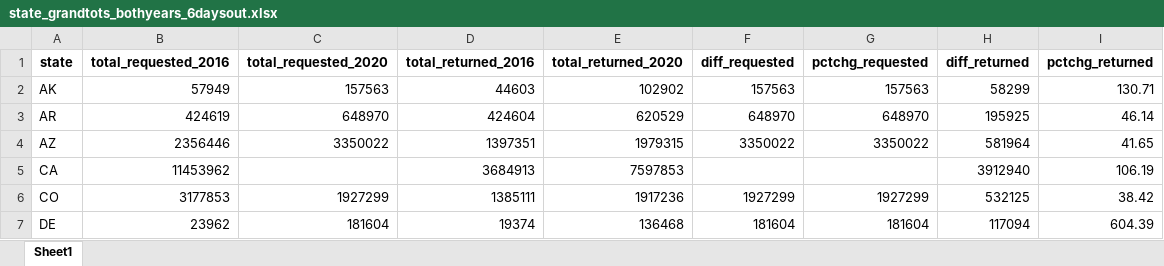
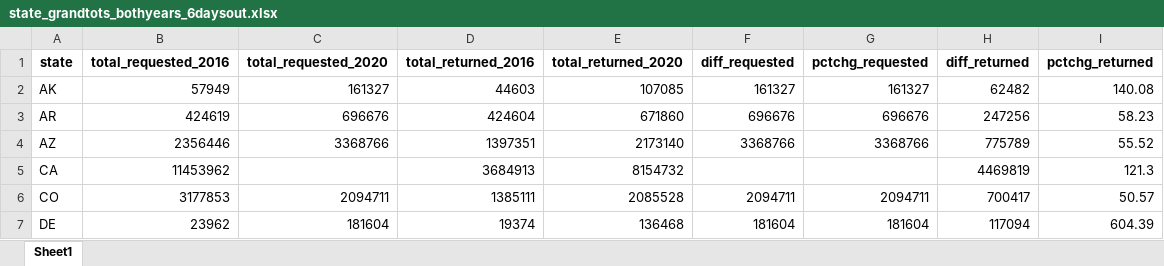
Before and after one commit to amkessler/earlyvoting_election2020, an Excel workbook: output/state_grandtots_bothyears_6daysout.xlsx, sheet Sheet1, drawn as a sheet; only a part is shown; values as stored, in another font and other column widths than the file's, no borders; the diff covers the shown part only; the diff names each change by its address in the sheet, - before the commit and + after, or states it on an @@ line.

```diff
--- a/output/state_grandtots_bothyears_6daysout.xlsx (sheet Sheet1)
+++ b/output/state_grandtots_bothyears_6daysout.xlsx (sheet Sheet1)
-C2 (total_requested_2020): 157563
+C2 (total_requested_2020): 161327
-E2 (total_returned_2020): 102902
+E2 (total_returned_2020): 107085
-F2 (diff_requested): 157563
+F2 (diff_requested): 161327
-G2 (pctchg_requested): 157563
+G2 (pctchg_requested): 161327
-H2 (diff_returned): 58299
+H2 (diff_returned): 62482
-I2 (pctchg_returned): 130.71
+I2 (pctchg_returned): 140.08
-C3 (total_requested_2020): 648970
+C3 (total_requested_2020): 696676
-E3 (total_returned_2020): 620529
+E3 (total_returned_2020): 671860
-F3 (diff_requested): 648970
+F3 (diff_requested): 696676
-G3 (pctchg_requested): 648970
+G3 (pctchg_requested): 696676
-H3 (diff_returned): 195925
+H3 (diff_returned): 247256
-I3 (pctchg_returned): 46.14
+I3 (pctchg_returned): 58.23
-C4 (total_requested_2020): 3350022
+C4 (total_requested_2020): 3368766
-E4 (total_returned_2020): 1979315
+E4 (total_returned_2020): 2173140
-F4 (diff_requested): 3350022
+F4 (diff_requested): 3368766
-G4 (pctchg_requested): 3350022
+G4 (pctchg_requested): 3368766
-H4 (diff_returned): 581964
+H4 (diff_returned): 775789
-I4 (pctchg_returned): 41.65
+I4 (pctchg_returned): 55.52
-E5 (total_returned_2020): 7597853
+E5 (total_returned_2020): 8154732
-H5 (diff_returned): 3912940
+H5 (diff_returned): 4469819
-I5 (pctchg_returned): 106.19
+I5 (pctchg_returned): 121.3
-C6 (total_requested_2020): 1927299
+C6 (total_requested_2020): 2094711
-E6 (total_returned_2020): 1917236
+E6 (total_returned_2020): 2085528
-F6 (diff_requested): 1927299
+F6 (diff_requested): 2094711
-G6 (pctchg_requested): 1927299
+G6 (pctchg_requested): 2094711
-H6 (diff_returned): 532125
+H6 (diff_returned): 700417
-I6 (pctchg_returned): 38.42
+I6 (pctchg_returned): 50.57
```
Also changed, not shown: 177 edited cells elsewhere in this sheet, output/county_grandtots_bothyears_6daysout.xlsx, output/natl_grandtots_bothyears_6daysout.xlsx, 15 other files.
